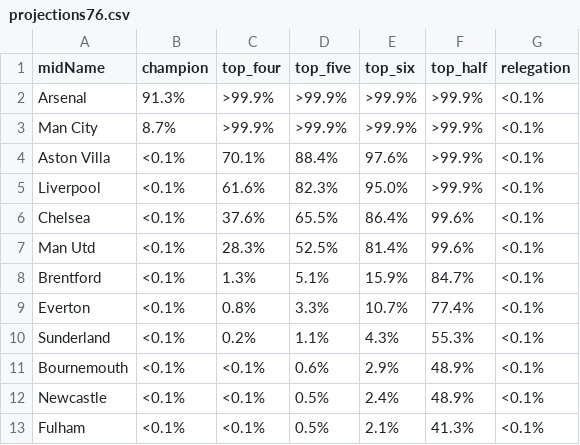
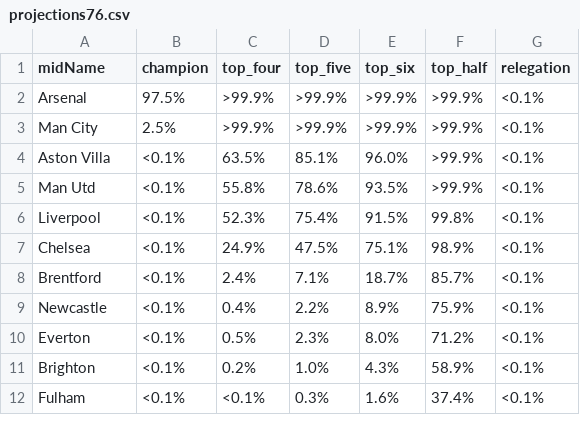
Before and after one commit to p0bs/PL-scan, a CSV file: projections76.csv, drawn as a sheet; only a part is shown; the diff covers the shown part only.

```diff
--- a/projections76.csv
+++ b/projections76.csv
@@ -1,13 +1,12 @@
 midName,champion,top_four,top_five,top_six,top_half,relegation
-Arsenal,91.3%,>99.9%,>99.9%,>99.9%,>99.9%,<0.1%
-Man City, 8.7%,>99.9%,>99.9%,>99.9%,>99.9%,<0.1%
-Aston Villa,<0.1%, 70.1%, 88.4%, 97.6%,>99.9%,<0.1%
-Liverpool,<0.1%, 61.6%, 82.3%, 95.0%,>99.9%,<0.1%
-Chelsea,<0.1%, 37.6%, 65.5%, 86.4%, 99.6%,<0.1%
-Man Utd,<0.1%, 28.3%, 52.5%, 81.4%, 99.6%,<0.1%
-Brentford,<0.1%,  1.3%,  5.1%, 15.9%, 84.7%,<0.1%
-Everton,<0.1%,  0.8%,  3.3%, 10.7%, 77.4%,<0.1%
-Sunderland,<0.1%,  0.2%,  1.1%,  4.3%, 55.3%,<0.1%
-Bournemouth,<0.1%,<0.1%,  0.6%,  2.9%, 48.9%,<0.1%
-Newcastle,<0.1%,<0.1%,  0.5%,  2.4%, 48.9%,<0.1%
-Fulham,<0.1%,<0.1%,  0.5%,  2.1%, 41.3%,<0.1%
+Arsenal,97.5%,>99.9%,>99.9%,>99.9%,>99.9%,<0.1%
+Man City, 2.5%,>99.9%,>99.9%,>99.9%,>99.9%,<0.1%
+Aston Villa,<0.1%, 63.5%, 85.1%, 96.0%,>99.9%,<0.1%
+Man Utd,<0.1%, 55.8%, 78.6%, 93.5%,>99.9%,<0.1%
+Liverpool,<0.1%, 52.3%, 75.4%, 91.5%, 99.8%,<0.1%
+Chelsea,<0.1%, 24.9%, 47.5%, 75.1%, 98.9%,<0.1%
+Brentford,<0.1%,  2.4%,  7.1%, 18.7%, 85.7%,<0.1%
+Newcastle,<0.1%,  0.4%,  2.2%,  8.9%, 75.9%,<0.1%
+Everton,<0.1%,  0.5%,  2.3%,  8.0%, 71.2%,<0.1%
+Brighton,<0.1%,  0.2%,  1.0%,  4.3%, 58.9%,<0.1%
+Fulham,<0.1%,<0.1%,  0.3%,  1.6%, 37.4%,<0.1%
```
Also changed, not shown: 1 added row and 12 edited cells elsewhere in this file, log.csv, projections19.csv, 4 other files.
